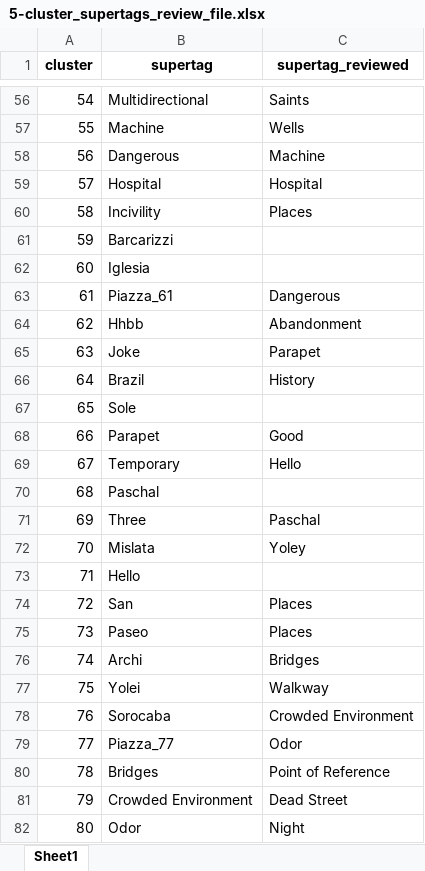
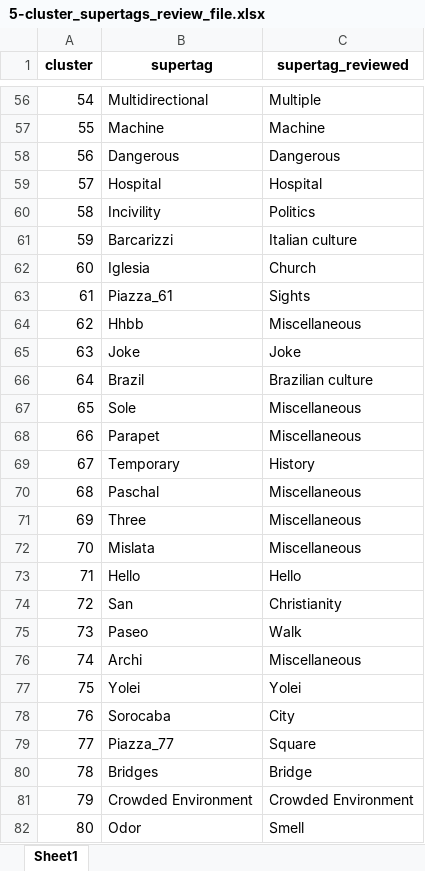
Before and after one commit to AdriaCoding/Tagger, an Excel workbook: taxonomies/onthology_builder/5-cluster_supertags_review_file.xlsx, sheet Sheet1, drawn as a sheet; only a part is shown, gaps mark what is left out; values as stored, in another font and other column widths than the file's, no borders; the diff covers the shown part only; the diff names each change by its address in the sheet, - before the commit and + after, or states it on an @@ line.

Commit message:
There was an error with the supertags onthology, i fixed it

```diff
--- a/taxonomies/onthology_builder/5-cluster_supertags_review_file.xlsx (sheet Sheet1)
+++ b/taxonomies/onthology_builder/5-cluster_supertags_review_file.xlsx (sheet Sheet1)
-C56 (supertag_reviewed): Saints
+C56 (supertag_reviewed): Multiple
-C57 (supertag_reviewed): Wells
+C57 (supertag_reviewed): Machine
-C58 (supertag_reviewed): Machine
+C58 (supertag_reviewed): Dangerous
-C60 (supertag_reviewed): Places
+C60 (supertag_reviewed): Politics
-C61 (supertag_reviewed): (empty)
+C61 (supertag_reviewed): Italian culture
-C62 (supertag_reviewed): (empty)
+C62 (supertag_reviewed): Church
-C63 (supertag_reviewed): Dangerous
+C63 (supertag_reviewed): Sights
-C64 (supertag_reviewed): Abandonment
+C64 (supertag_reviewed): Miscellaneous
-C65 (supertag_reviewed): Parapet
+C65 (supertag_reviewed): Joke
-C66 (supertag_reviewed): History
+C66 (supertag_reviewed): Brazilian culture
-C67 (supertag_reviewed): (empty)
+C67 (supertag_reviewed): Miscellaneous
-C68 (supertag_reviewed): Good
+C68 (supertag_reviewed): Miscellaneous
-C69 (supertag_reviewed): Hello
+C69 (supertag_reviewed): History
-C70 (supertag_reviewed): (empty)
+C70 (supertag_reviewed): Miscellaneous
-C71 (supertag_reviewed): Paschal
+C71 (supertag_reviewed): Miscellaneous
-C72 (supertag_reviewed): Yoley
+C72 (supertag_reviewed): Miscellaneous
-C73 (supertag_reviewed): (empty)
+C73 (supertag_reviewed): Hello
-C74 (supertag_reviewed): Places
+C74 (supertag_reviewed): Christianity
-C75 (supertag_reviewed): Places
+C75 (supertag_reviewed): Walk
-C76 (supertag_reviewed): Bridges
+C76 (supertag_reviewed): Miscellaneous
-C77 (supertag_reviewed): Walkway
+C77 (supertag_reviewed): Yolei
-C78 (supertag_reviewed): Crowded Environment
+C78 (supertag_reviewed): City
-C79 (supertag_reviewed): Odor
+C79 (supertag_reviewed): Square
-C80 (supertag_reviewed): Point of Reference
+C80 (supertag_reviewed): Bridge
-C81 (supertag_reviewed): Dead Street
+C81 (supertag_reviewed): Crowded Environment
-C82 (supertag_reviewed): Night
+C82 (supertag_reviewed): Smell
```
Also changed, not shown: 104 edited cells elsewhere in this sheet, 9 other files.
